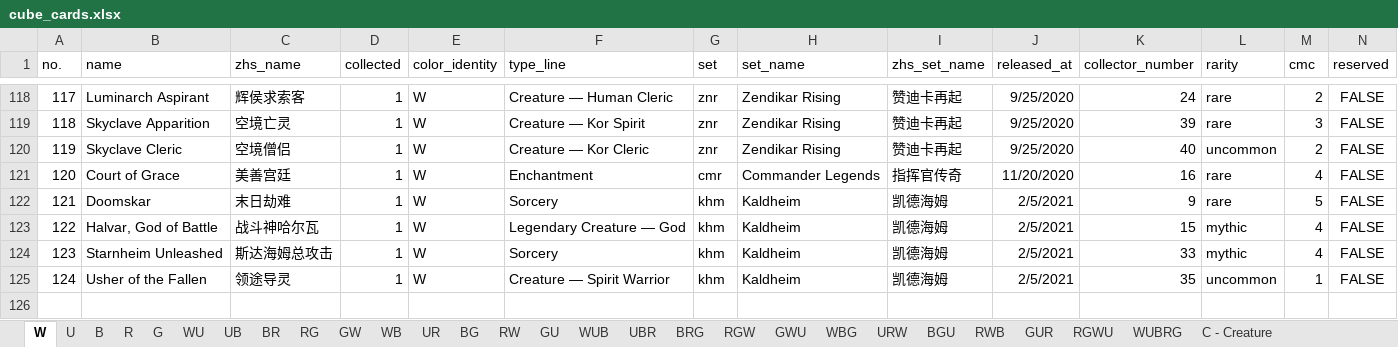
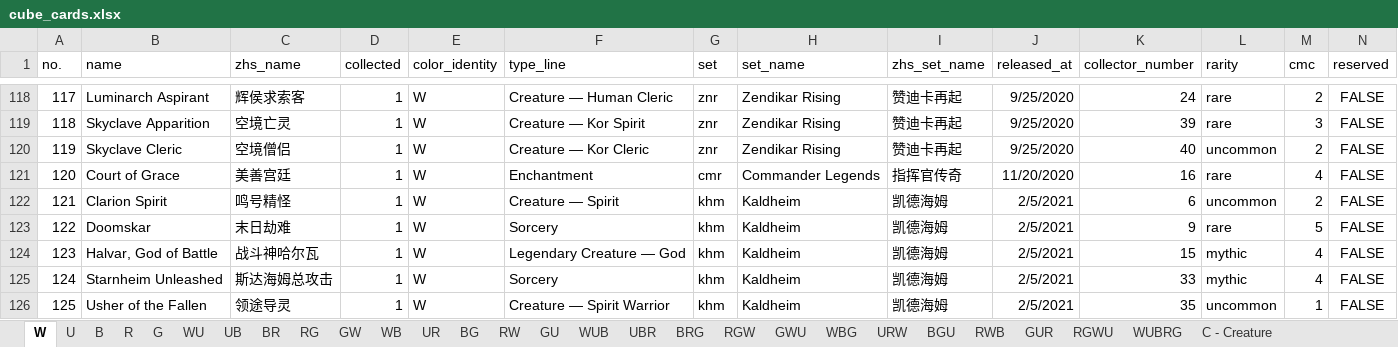
Before and after one commit to RuohengLiu/MTG-CUBE, an Excel workbook: cube_cards.xlsx, sheet W, drawn as a sheet; only a part is shown, gaps mark what is left out; values as stored, in another font and other column widths than the file's, no borders; addresses are those after the commit; the diff names each change by its address in the sheet, - before the commit and + after, or states it on an @@ line.

Commit message:
Update cube_cards.xlsx

```diff
--- a/cube_cards.xlsx (sheet W)
+++ b/cube_cards.xlsx (sheet W)
+row 122: 121 | Clarion Spirit | 鸣号精怪 | 1 | W | Creature — Spirit | khm | Kaldheim | 凯德海姆 | 2/5/2021 | 6 | uncommon | 2 | FALSE
@@ column A (no.) renumbered from row 123 down @@
```
Also changed, not shown: sheet R, sheet G, sheet U.
